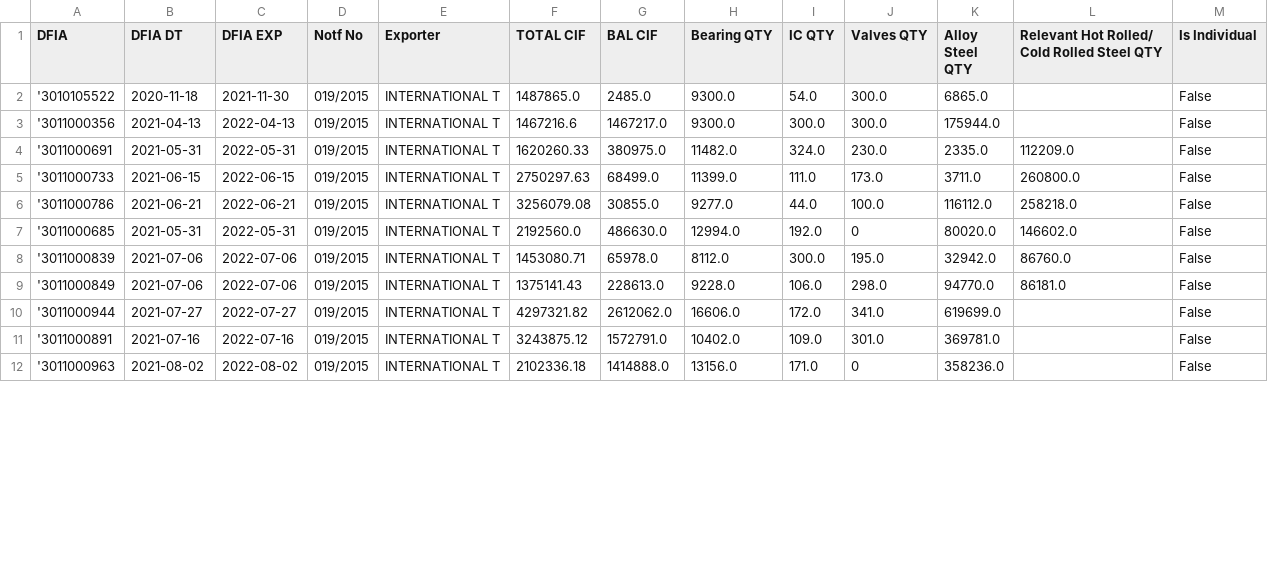
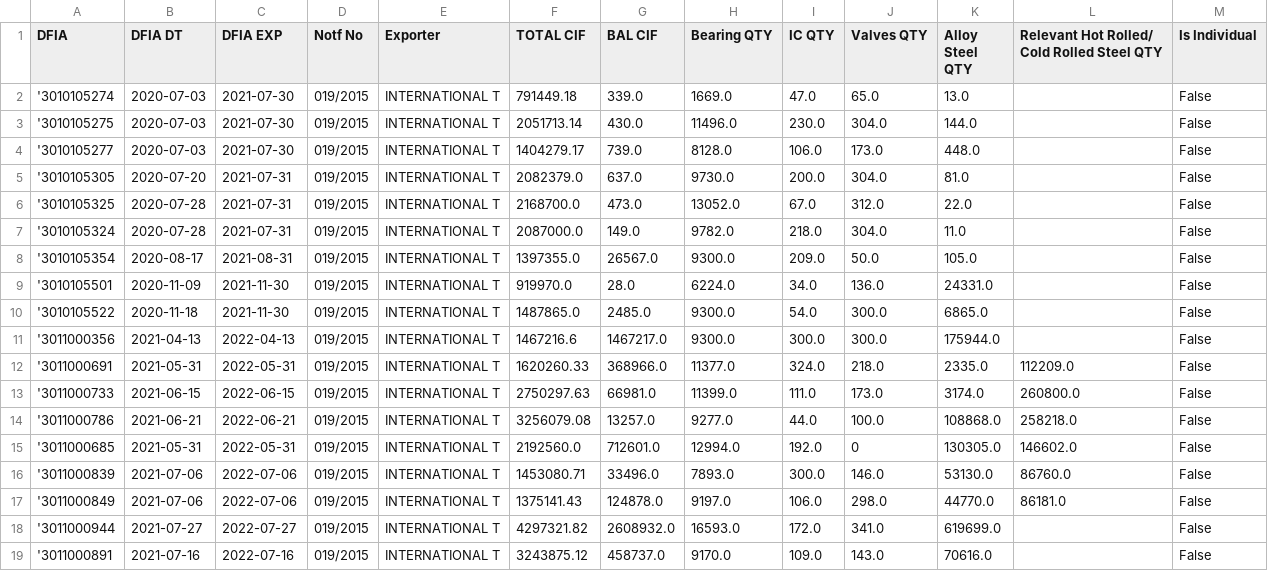
Before and after one commit to sottanyhardik/license-manager, a CSV file: steel_lived.csv, drawn as a sheet; only a part is shown; the diff covers the shown part only.

```diff
--- a/steel_lived.csv
+++ b/steel_lived.csv
@@ -1,12 +1,19 @@
 DFIA,DFIA DT,DFIA EXP,Notf No,Exporter,TOTAL CIF,BAL CIF,Bearing QTY,IC QTY,Valves QTY,Alloy Steel QTY,Relevant Hot Rolled/ Cold Rolled Steel QTY,Is Individual
+'3010105274,2020-07-03,2021-07-30,019/2015,INTERNATIONAL T,791449.18,339.0,1669.0,47.0,65.0,13.0,,False
+'3010105275,2020-07-03,2021-07-30,019/2015,INTERNATIONAL T,2051713.14,430.0,11496.0,230.0,304.0,144.0,,False
+'3010105277,2020-07-03,2021-07-30,019/2015,INTERNATIONAL T,1404279.17,739.0,8128.0,106.0,173.0,448.0,,False
+'3010105305,2020-07-20,2021-07-31,019/2015,INTERNATIONAL T,2082379.0,637.0,9730.0,200.0,304.0,81.0,,False
+'3010105325,2020-07-28,2021-07-31,019/2015,INTERNATIONAL T,2168700.0,473.0,13052.0,67.0,312.0,22.0,,False
+'3010105324,2020-07-28,2021-07-31,019/2015,INTERNATIONAL T,2087000.0,149.0,9782.0,218.0,304.0,11.0,,False
+'3010105354,2020-08-17,2021-08-31,019/2015,INTERNATIONAL T,1397355.0,26567.0,9300.0,209.0,50.0,105.0,,False
+'3010105501,2020-11-09,2021-11-30,019/2015,INTERNATIONAL T,919970.0,28.0,6224.0,34.0,136.0,24331.0,,False
 '3010105522,2020-11-18,2021-11-30,019/2015,INTERNATIONAL T,1487865.0,2485.0,9300.0,54.0,300.0,6865.0,,False
 '3011000356,2021-04-13,2022-04-13,019/2015,INTERNATIONAL T,1467216.6,1467217.0,9300.0,300.0,300.0,175944.0,,False
-'3011000691,2021-05-31,2022-05-31,019/2015,INTERNATIONAL T,1620260.33,380975.0,11482.0,324.0,230.0,2335.0,112209.0,False
-'3011000733,2021-06-15,2022-06-15,019/2015,INTERNATIONAL T,2750297.63,68499.0,11399.0,111.0,173.0,3711.0,260800.0,False
-'3011000786,2021-06-21,2022-06-21,019/2015,INTERNATIONAL T,3256079.08,30855.0,9277.0,44.0,100.0,116112.0,258218.0,False
-'3011000685,2021-05-31,2022-05-31,019/2015,INTERNATIONAL T,2192560.0,486630.0,12994.0,192.0,0,80020.0,146602.0,False
-'3011000839,2021-07-06,2022-07-06,019/2015,INTERNATIONAL T,1453080.71,65978.0,8112.0,300.0,195.0,32942.0,86760.0,False
-'3011000849,2021-07-06,2022-07-06,019/2015,INTERNATIONAL T,1375141.43,228613.0,9228.0,106.0,298.0,94770.0,86181.0,False
-'3011000944,2021-07-27,2022-07-27,019/2015,INTERNATIONAL T,4297321.82,2612062.0,16606.0,172.0,341.0,619699.0,,False
-'3011000891,2021-07-16,2022-07-16,019/2015,INTERNATIONAL T,3243875.12,1572791.0,10402.0,109.0,301.0,369781.0,,False
-'3011000963,2021-08-02,2022-08-02,019/2015,INTERNATIONAL T,2102336.18,1414888.0,13156.0,171.0,0,358236.0,,False
+'3011000691,2021-05-31,2022-05-31,019/2015,INTERNATIONAL T,1620260.33,368966.0,11377.0,324.0,218.0,2335.0,112209.0,False
+'3011000733,2021-06-15,2022-06-15,019/2015,INTERNATIONAL T,2750297.63,66981.0,11399.0,111.0,173.0,3174.0,260800.0,False
+'3011000786,2021-06-21,2022-06-21,019/2015,INTERNATIONAL T,3256079.08,13257.0,9277.0,44.0,100.0,108868.0,258218.0,False
+'3011000685,2021-05-31,2022-05-31,019/2015,INTERNATIONAL T,2192560.0,712601.0,12994.0,192.0,0,130305.0,146602.0,False
+'3011000839,2021-07-06,2022-07-06,019/2015,INTERNATIONAL T,1453080.71,33496.0,7893.0,300.0,146.0,53130.0,86760.0,False
+'3011000849,2021-07-06,2022-07-06,019/2015,INTERNATIONAL T,1375141.43,124878.0,9197.0,106.0,298.0,44770.0,86181.0,False
+'3011000944,2021-07-27,2022-07-27,019/2015,INTERNATIONAL T,4297321.82,2608932.0,16593.0,172.0,341.0,619699.0,,False
+'3011000891,2021-07-16,2022-07-16,019/2015,INTERNATIONAL T,3243875.12,458737.0,9170.0,109.0,143.0,70616.0,,False
```
Also changed, not shown: 4 added rows and 10 edited cells elsewhere in this file, found_other_lived.csv, 14 other files.
